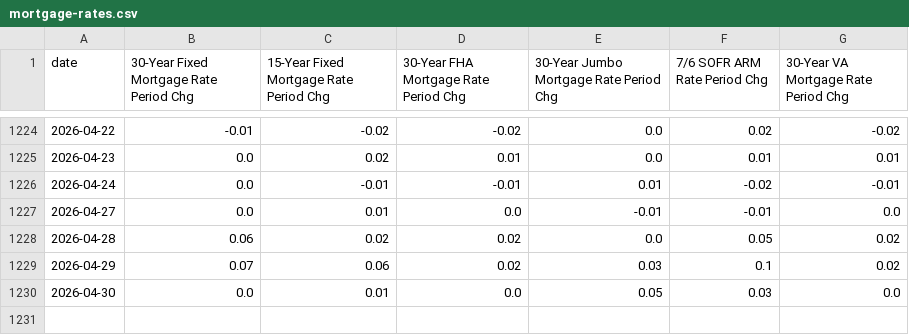
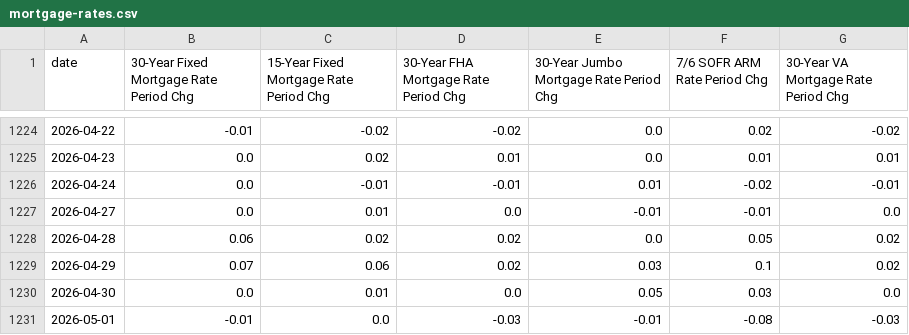
Before and after one commit to mikesimonsen/econ-data, a CSV file: sheets_data_calcs/period/mortgage-rates.csv, drawn as a sheet; only a part is shown, gaps mark what is left out.

Commit message:
data: update sheets export 2026-05-01

```diff
--- a/sheets_data_calcs/period/mortgage-rates.csv
+++ b/sheets_data_calcs/period/mortgage-rates.csv
@@ -1230 +1230,2 @@ date,30-Year Fixed Mortgage Rate Period Chg,15-Year Fixed Mortgage Rate Period C
 2026-04-30,0.0,0.01,0.0,0.05,0.03,0.0
+2026-05-01,-0.01,0.0,-0.03,-0.01,-0.08,-0.03
```
Also changed, not shown: sheets_data/mortgage-rates.csv, sheets_data_calcs/yoy/mortgage-rates.csv, 2 other files.
